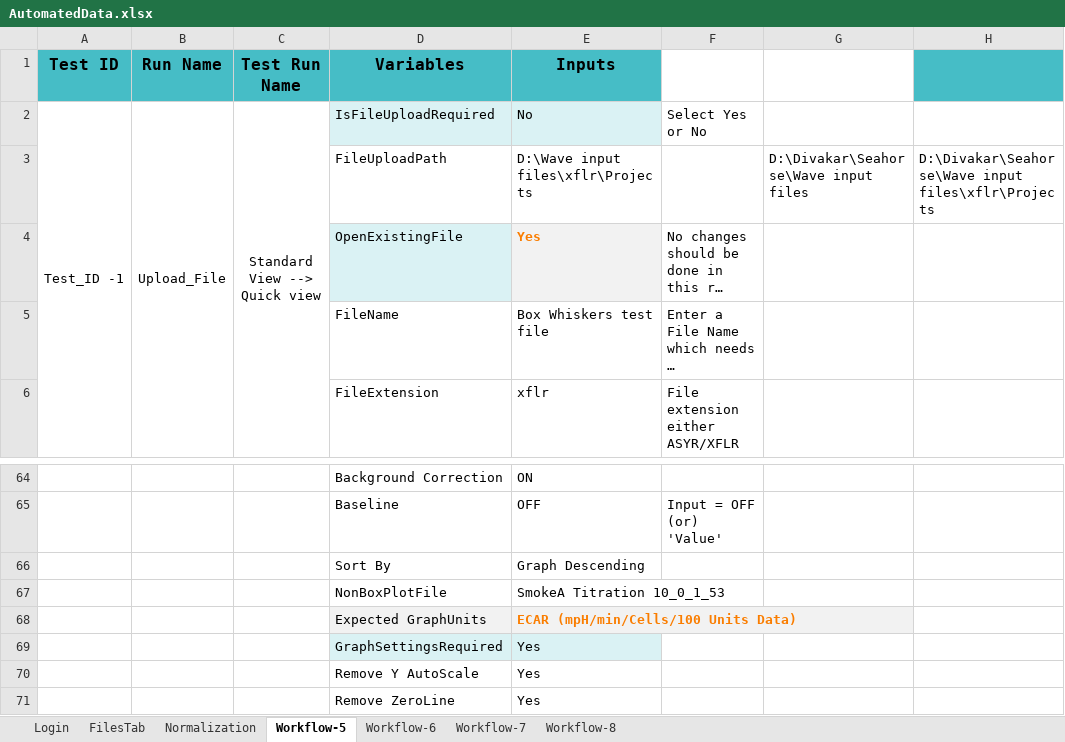
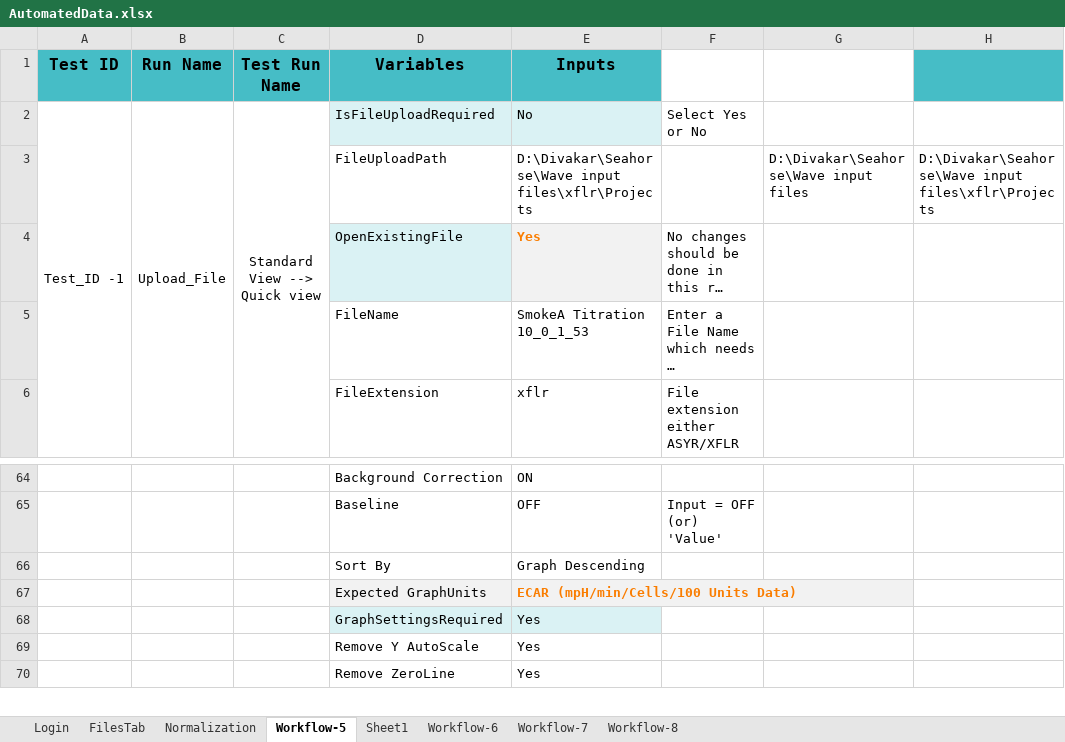
Before and after one commit to sathish070/Automation-Refactoring-SHA, an Excel workbook: ExcelTemplate/AutomatedData.xlsx, sheet Workflow-5, drawn as a sheet; only a part is shown, gaps mark what is left out; long unchanged cells end in …; values as stored, in another font and other column widths than the file's, no borders; the diff names each change by its address in the sheet, - before the commit and + after, or states it on an @@ line.

```diff
--- a/ExcelTemplate/AutomatedData.xlsx (sheet Workflow-5)
+++ b/ExcelTemplate/AutomatedData.xlsx (sheet Workflow-5)
+sheet tab: Sheet1
-E3 (Inputs): D:\Wave input files\xflr\Projects
+E3 (Inputs): D:\Divakar\Seahorse\Wave input files\xflr\Projects
-E5 (Inputs): Box Whiskers test file
+E5 (Inputs): SmokeA Titration 10_0_1_53
-row 67:  |  |  | NonBoxPlotFile | SmokeA Titration 10_0_1_53
```
Also changed, not shown: charts or pictures, 13 other files.
